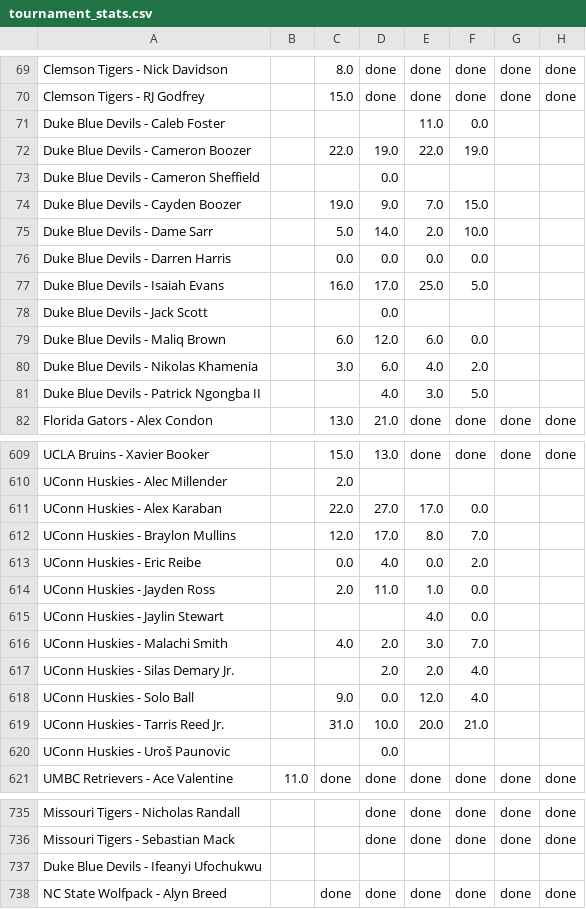
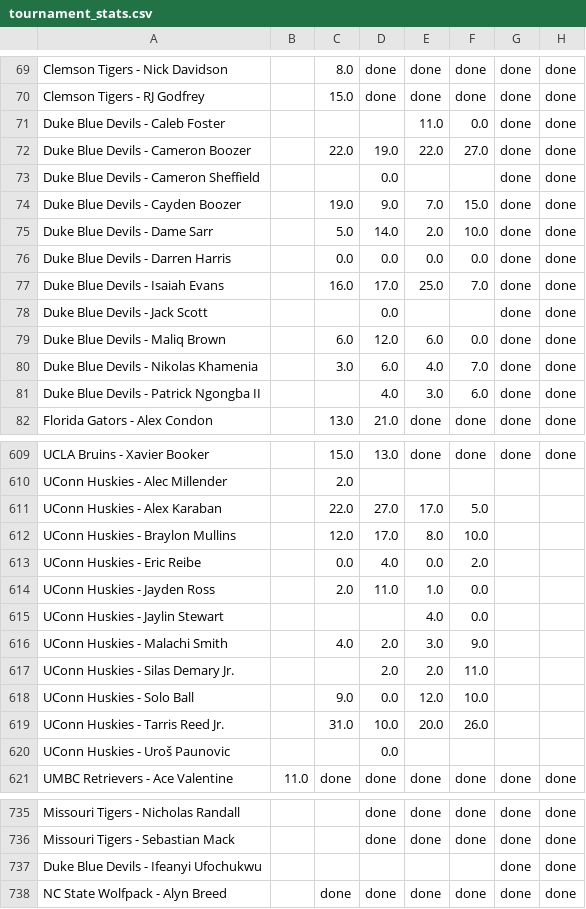
Before and after one commit to jdicello/NCAA_Player_Pool, a CSV file: output/tournament_stats.csv, drawn as a sheet; only a part is shown, gaps mark what is left out.

```diff
--- a/output/tournament_stats.csv
+++ b/output/tournament_stats.csv
@@ -70,13 +70,13 @@ Clemson Tigers - Nick Davidson,,8.0,done,done,done,done,done
 Clemson Tigers - RJ Godfrey,,15.0,done,done,done,done,done
-Duke Blue Devils - Caleb Foster,,,,11.0,0.0,,
-Duke Blue Devils - Cameron Boozer,,22.0,19.0,22.0,19.0,,
-Duke Blue Devils - Cameron Sheffield,,,0.0,,,,
-Duke Blue Devils - Cayden Boozer,,19.0,9.0,7.0,15.0,,
-Duke Blue Devils - Dame Sarr,,5.0,14.0,2.0,10.0,,
-Duke Blue Devils - Darren Harris,,0.0,0.0,0.0,0.0,,
-Duke Blue Devils - Isaiah Evans,,16.0,17.0,25.0,5.0,,
-Duke Blue Devils - Jack Scott,,,0.0,,,,
-Duke Blue Devils - Maliq Brown,,6.0,12.0,6.0,0.0,,
-Duke Blue Devils - Nikolas Khamenia,,3.0,6.0,4.0,2.0,,
-Duke Blue Devils - Patrick Ngongba II,,,4.0,3.0,5.0,,
+Duke Blue Devils - Caleb Foster,,,,11.0,0.0,done,done
+Duke Blue Devils - Cameron Boozer,,22.0,19.0,22.0,27.0,done,done
+Duke Blue Devils - Cameron Sheffield,,,0.0,,,done,done
+Duke Blue Devils - Cayden Boozer,,19.0,9.0,7.0,15.0,done,done
+Duke Blue Devils - Dame Sarr,,5.0,14.0,2.0,10.0,done,done
+Duke Blue Devils - Darren Harris,,0.0,0.0,0.0,0.0,done,done
+Duke Blue Devils - Isaiah Evans,,16.0,17.0,25.0,7.0,done,done
+Duke Blue Devils - Jack Scott,,,0.0,,,done,done
+Duke Blue Devils - Maliq Brown,,6.0,12.0,6.0,0.0,done,done
+Duke Blue Devils - Nikolas Khamenia,,3.0,6.0,4.0,7.0,done,done
+Duke Blue Devils - Patrick Ngongba II,,,4.0,3.0,6.0,done,done
 Florida Gators - Alex Condon,,13.0,21.0,done,done,done,done
@@ -610,4 +610,4 @@ UCLA Bruins - Xavier Booker,,15.0,13.0,done,done,done,done
 UConn Huskies - Alec Millender,,2.0,,,,,
-UConn Huskies - Alex Karaban,,22.0,27.0,17.0,0.0,,
-UConn Huskies - Braylon Mullins,,12.0,17.0,8.0,7.0,,
+UConn Huskies - Alex Karaban,,22.0,27.0,17.0,5.0,,
+UConn Huskies - Braylon Mullins,,12.0,17.0,8.0,10.0,,
 UConn Huskies - Eric Reibe,,0.0,4.0,0.0,2.0,,
@@ -615,6 +615,6 @@ UConn Huskies - Jayden Ross,,2.0,11.0,1.0,0.0,,
 UConn Huskies - Jaylin Stewart,,,,4.0,0.0,,
-UConn Huskies - Malachi Smith,,4.0,2.0,3.0,7.0,,
-UConn Huskies - Silas Demary Jr.,,,2.0,2.0,4.0,,
-UConn Huskies - Solo Ball,,9.0,0.0,12.0,4.0,,
-UConn Huskies - Tarris Reed Jr.,,31.0,10.0,20.0,21.0,,
+UConn Huskies - Malachi Smith,,4.0,2.0,3.0,9.0,,
+UConn Huskies - Silas Demary Jr.,,,2.0,2.0,11.0,,
+UConn Huskies - Solo Ball,,9.0,0.0,12.0,10.0,,
+UConn Huskies - Tarris Reed Jr.,,31.0,10.0,20.0,26.0,,
 UConn Huskies - Uroš Paunovic,,,0.0,,,,
@@ -736,3 +736,3 @@ Missouri Tigers - Nicholas Randall,,,done,done,done,done,done
 Missouri Tigers - Sebastian Mack,,,done,done,done,done,done
-Duke Blue Devils - Ifeanyi Ufochukwu,,,,,,,
+Duke Blue Devils - Ifeanyi Ufochukwu,,,,,,done,done
 NC State Wolfpack - Alyn Breed,,done,done,done,done,done,done
```
Also changed, not shown: output/2026_live_projections.csv, output/raw_tournament_stats.csv.
